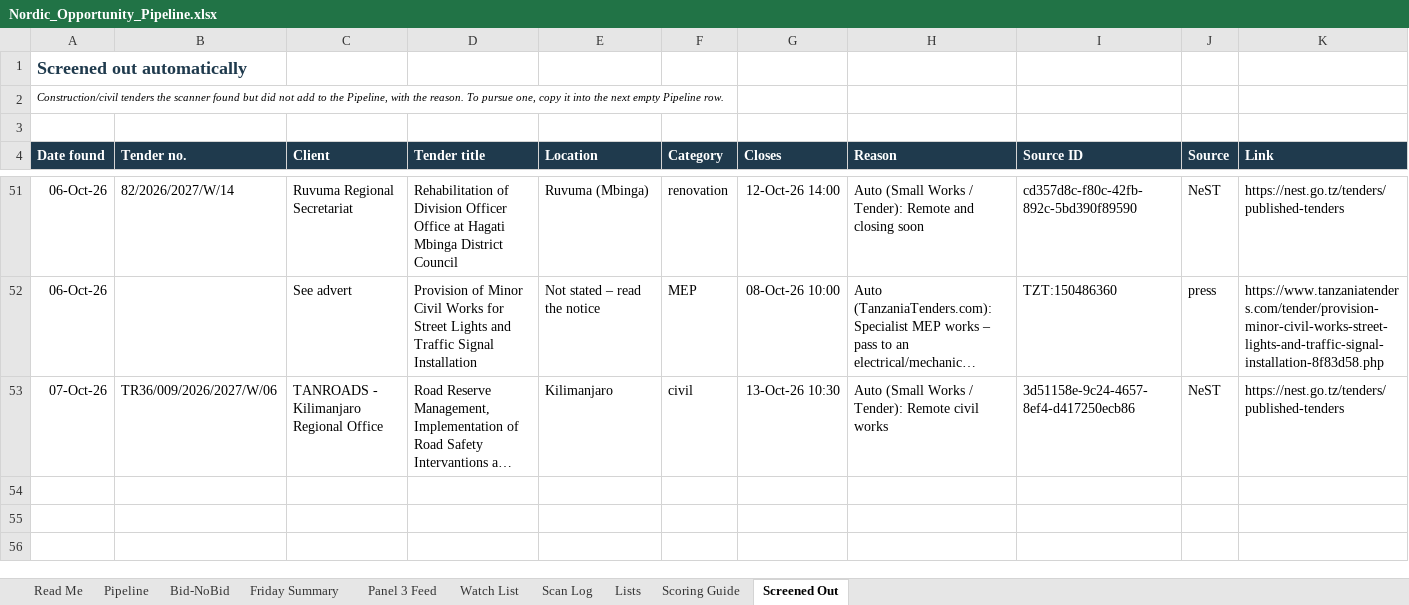
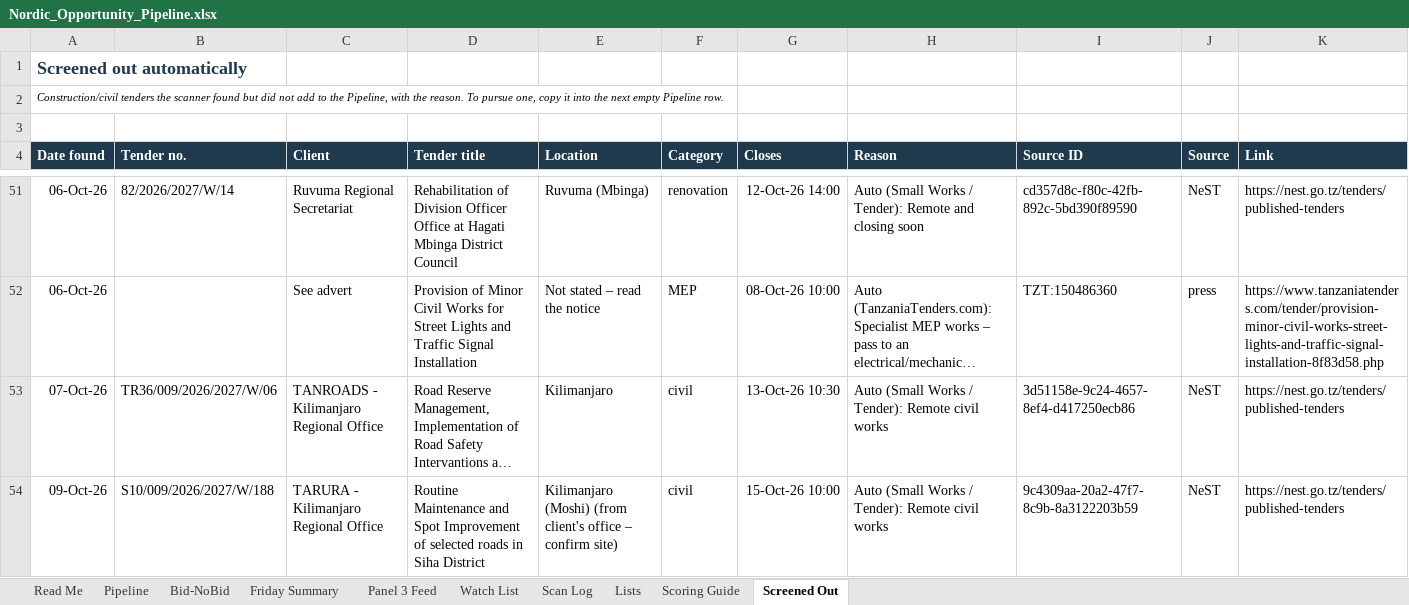
Before and after one commit to frankkashushura/nordic-tender-scanner, an Excel workbook: data/Nordic_Opportunity_Pipeline.xlsx, sheet Screened Out, drawn as a sheet; only a part is shown, gaps mark what is left out; long unchanged cells end in …; values as stored, in another font and other column widths than the file's, no borders; the diff names each change by its address in the sheet, - before the commit and + after, or states it on an @@ line.

```diff
--- a/data/Nordic_Opportunity_Pipeline.xlsx (sheet Screened Out)
+++ b/data/Nordic_Opportunity_Pipeline.xlsx (sheet Screened Out)
+row 54: 09-Oct-26 | S10/009/2026/2027/W/188 | TARURA - Kilimanjaro Regional Office | Routine Maintenance and Spot Improvement of selected roads in Siha District | Kilimanjaro (Moshi) (from client's office – confirm site) | civil | 15-Oct-26 10:00 | Auto (Small Works / Tender): Remote civil works | 9c4309aa-20a2-47f7-8c9b-8a3122203b59 | NeST | https://nest.go.tz/tenders/published-tenders
```
Also changed, not shown: sheet Pipeline, sheet Scan Log, sheet Bid-NoBid, 7 other files.
